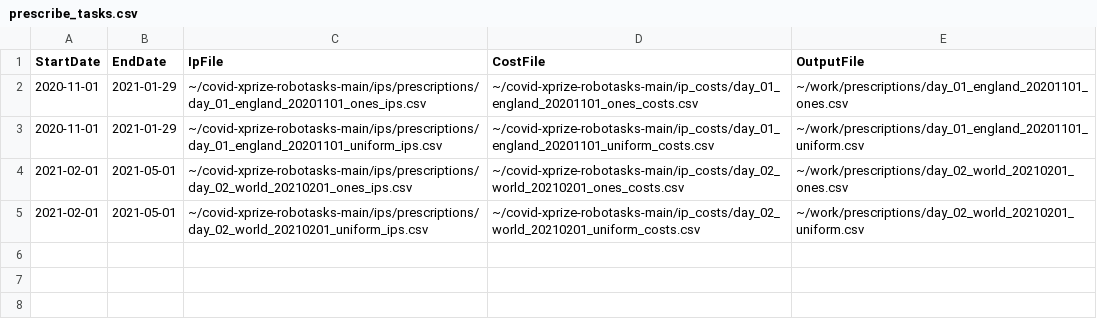
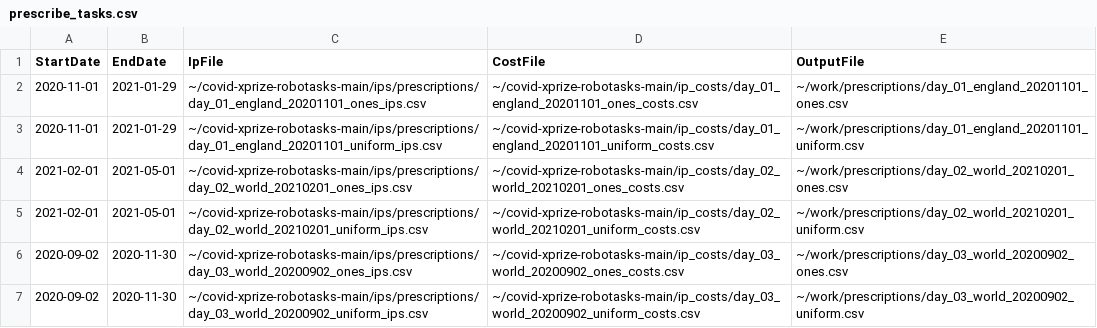
Before and after one commit to leaf-ai/covid-xprize-robotasks, a CSV file: tasks/prescribe_tasks.csv, drawn as a sheet; the diff names each change by its address in the sheet, - before the commit and + after, or states it on an @@ line.

Commit message:
Add tasks for day 03, world, 20200902, ones and uniform

```diff
--- a/tasks/prescribe_tasks.csv
+++ b/tasks/prescribe_tasks.csv
+row 6: 2020-09-02 | 2020-11-30 | ~/covid-xprize-robotasks-main/ips/prescriptions/day_03_world_20200902_ones_ips.csv | ~/covid-xprize-robotasks-main/ip_costs/day_03_world_20200902_ones_costs.csv | ~/work/prescriptions/day_03_world_20200902_ones.csv
+row 7: 2020-09-02 | 2020-11-30 | ~/covid-xprize-robotasks-main/ips/prescriptions/day_03_world_20200902_uniform_ips.csv | ~/covid-xprize-robotasks-main/ip_costs/day_03_world_20200902_uniform_costs.csv | ~/work/prescriptions/day_03_world_20200902_uniform.csv
```
Also changed, not shown: 8 other files.
